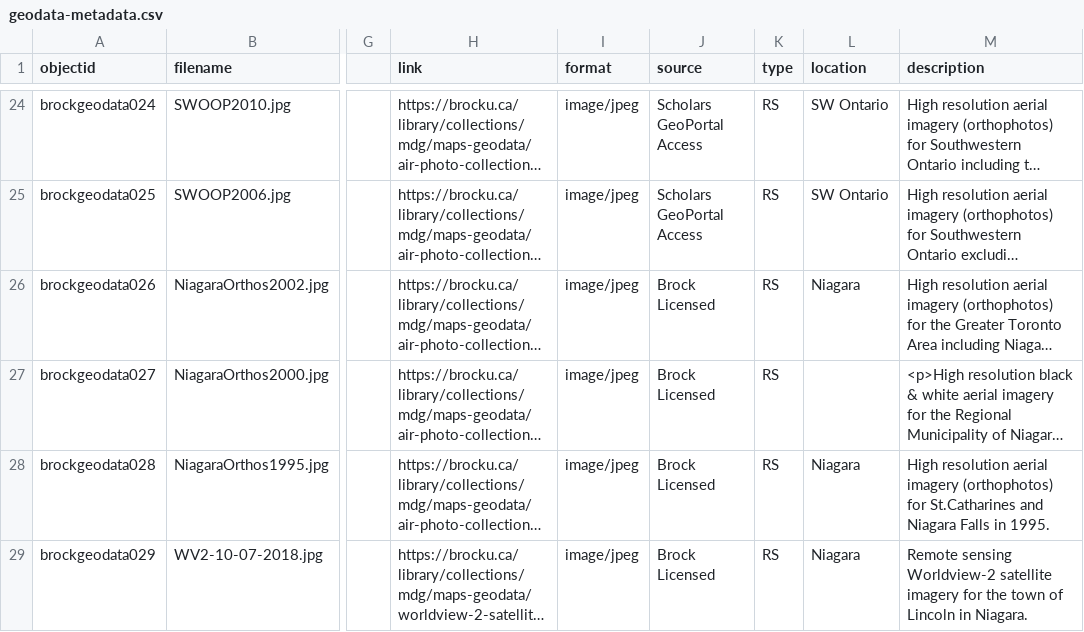
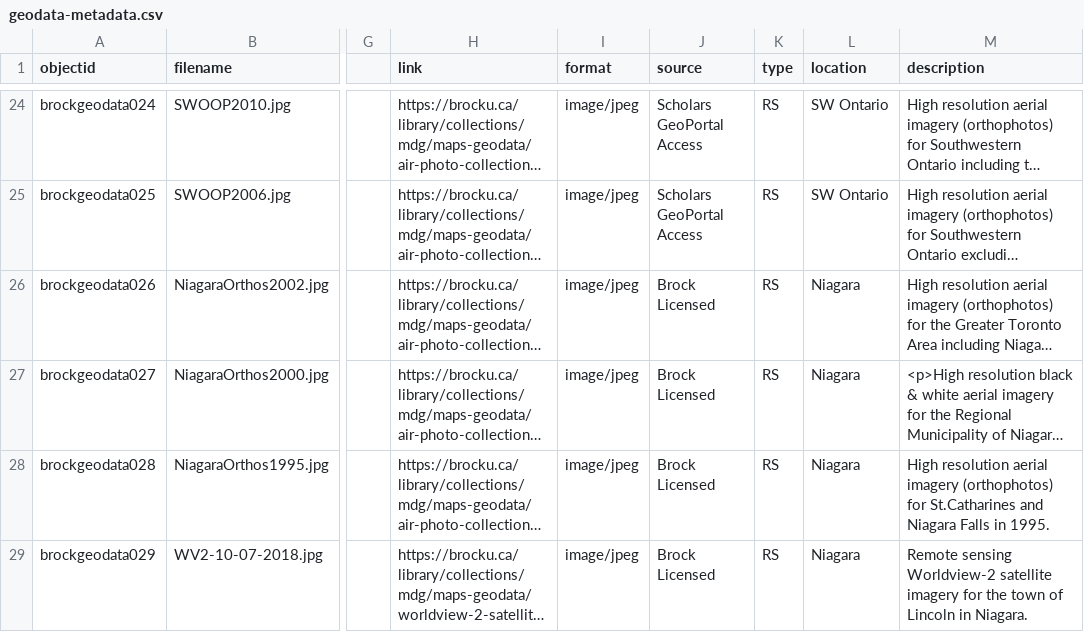
Before and after one commit to BrockDSL/geodata-listing, a CSV file: _data/geodata-metadata.csv, drawn as a sheet; only a part is shown, gaps mark what is left out; long unchanged cells end in …; the diff names each change by its address in the sheet, - before the commit and + after, or states it on an @@ line.

Commit message:
Update geodata-metadata.csv

```diff
--- a/_data/geodata-metadata.csv
+++ b/_data/geodata-metadata.csv
-L27 (location): (empty)
+L27 (location): Niagara
```
